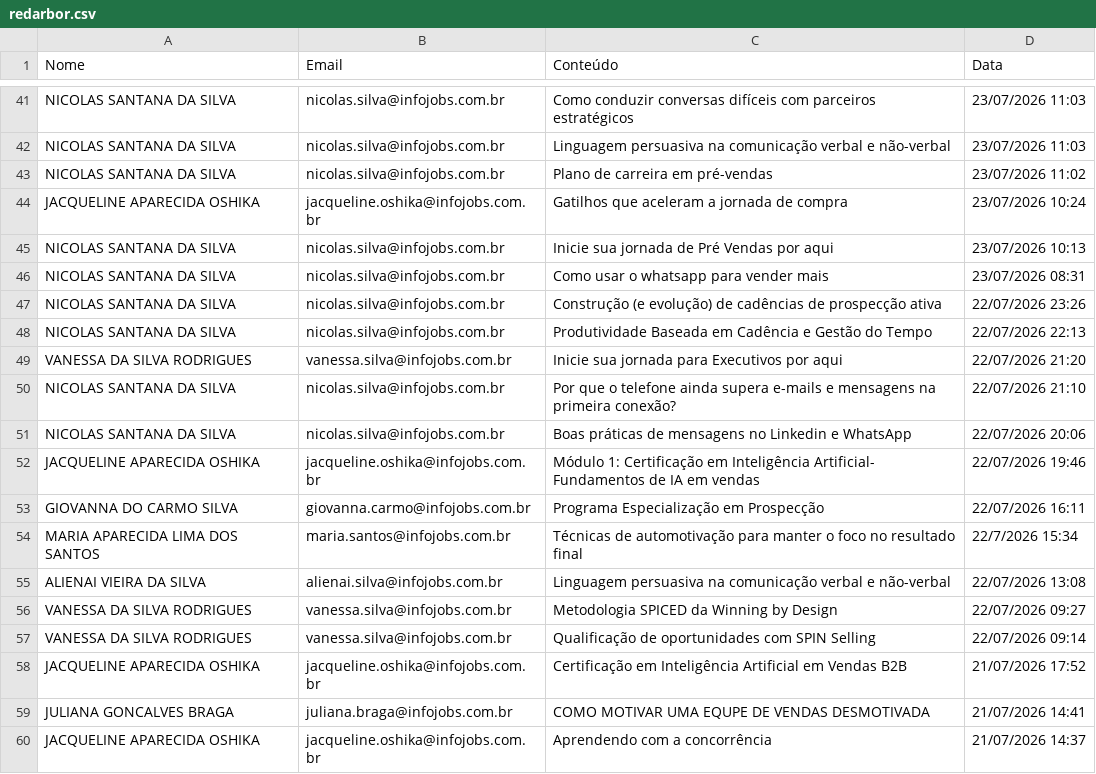
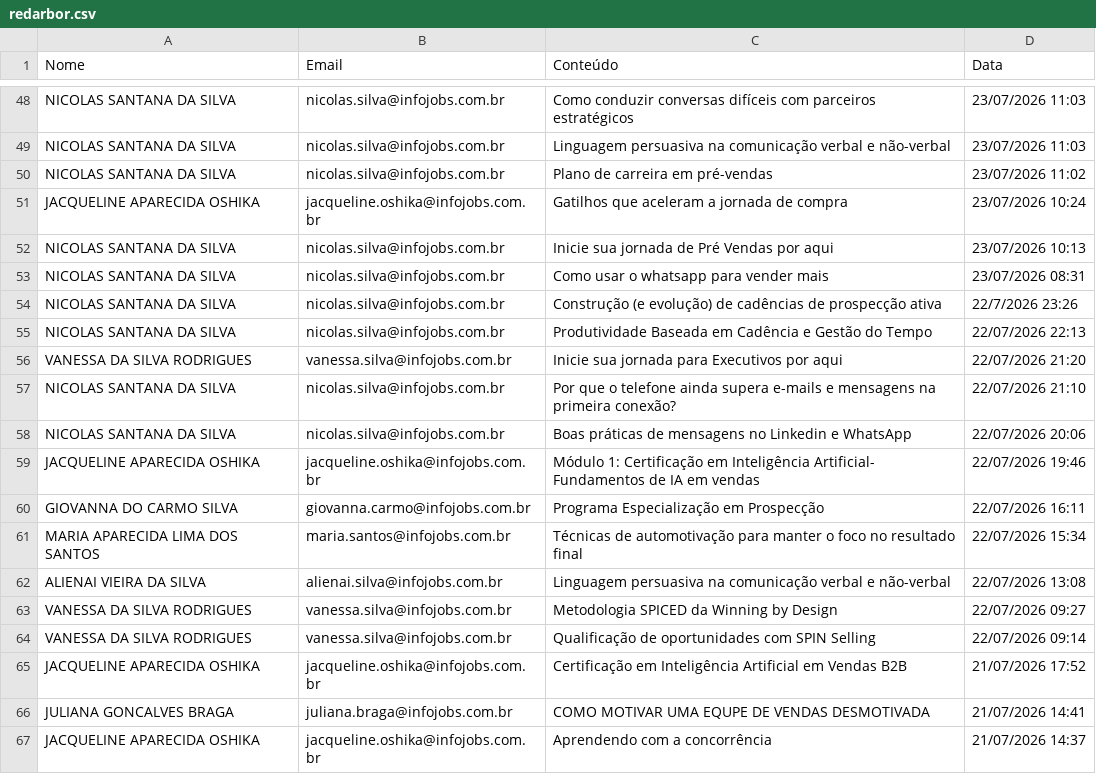
Before and after one commit to gabrielsbrasil/redarbor, a CSV file: data/redarbor.csv, drawn as a sheet; only a part is shown, gaps mark what is left out; the diff covers the shown part only.

```diff
--- a/data/redarbor.csv
+++ b/data/redarbor.csv
@@ -46,3 +53,3 @@ NICOLAS SANTANA DA SILVA,nicolas.silva@infojobs.com.br,Inicie sua jornada de Pr
 NICOLAS SANTANA DA SILVA,nicolas.silva@infojobs.com.br,Como usar o whatsapp para vender mais,23/07/2026 08:31
-NICOLAS SANTANA DA SILVA,nicolas.silva@infojobs.com.br,Construção (e evolução) de cadências de prospecção ativa,22/07/2026 23:26
+NICOLAS SANTANA DA SILVA,nicolas.silva@infojobs.com.br,Construção (e evolução) de cadências de prospecção ativa,22/7/2026 23:26
 NICOLAS SANTANA DA SILVA,nicolas.silva@infojobs.com.br,Produtividade Baseada em Cadência e Gestão do Tempo,22/07/2026 22:13
@@ -53,3 +60,3 @@ JACQUELINE APARECIDA OSHIKA,jacqueline.oshika@infojobs.com.br,Módulo 1: Certifi
 GIOVANNA DO CARMO SILVA,giovanna.carmo@infojobs.com.br,Programa Especialização em Prospecção,22/07/2026 16:11
-MARIA APARECIDA LIMA DOS SANTOS,maria.santos@infojobs.com.br,Técnicas de automotivação para manter o foco no resultado final,22/7/2026 15:34
+MARIA APARECIDA LIMA DOS SANTOS,maria.santos@infojobs.com.br,Técnicas de automotivação para manter o foco no resultado final,22/07/2026 15:34
 ALIENAI VIEIRA DA SILVA,alienai.silva@infojobs.com.br,Linguagem persuasiva na comunicação verbal e não-verbal,22/07/2026 13:08
```
Also changed, not shown: 20 added rows, 20 removed rows and 2 edited cells elsewhere in this file.
